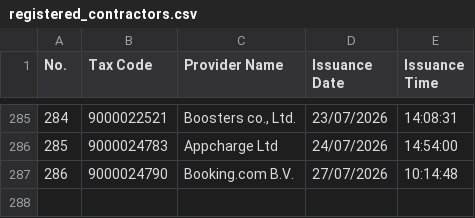
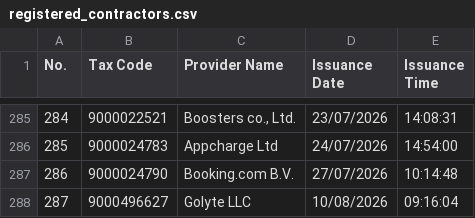
Before and after one commit to tubeoism/fct-id-lookup, a CSV file: registered_contractors.csv, drawn as a sheet; only a part is shown, gaps mark what is left out.

```diff
--- a/registered_contractors.csv
+++ b/registered_contractors.csv
@@ -287 +287,2 @@
 286,9000024790,Booking.com B.V.,27/07/2026,10:14:48
+287,9000496627,Golyte LLC,10/08/2026,09:16:04
```
Also changed, not shown: 1 other file.
